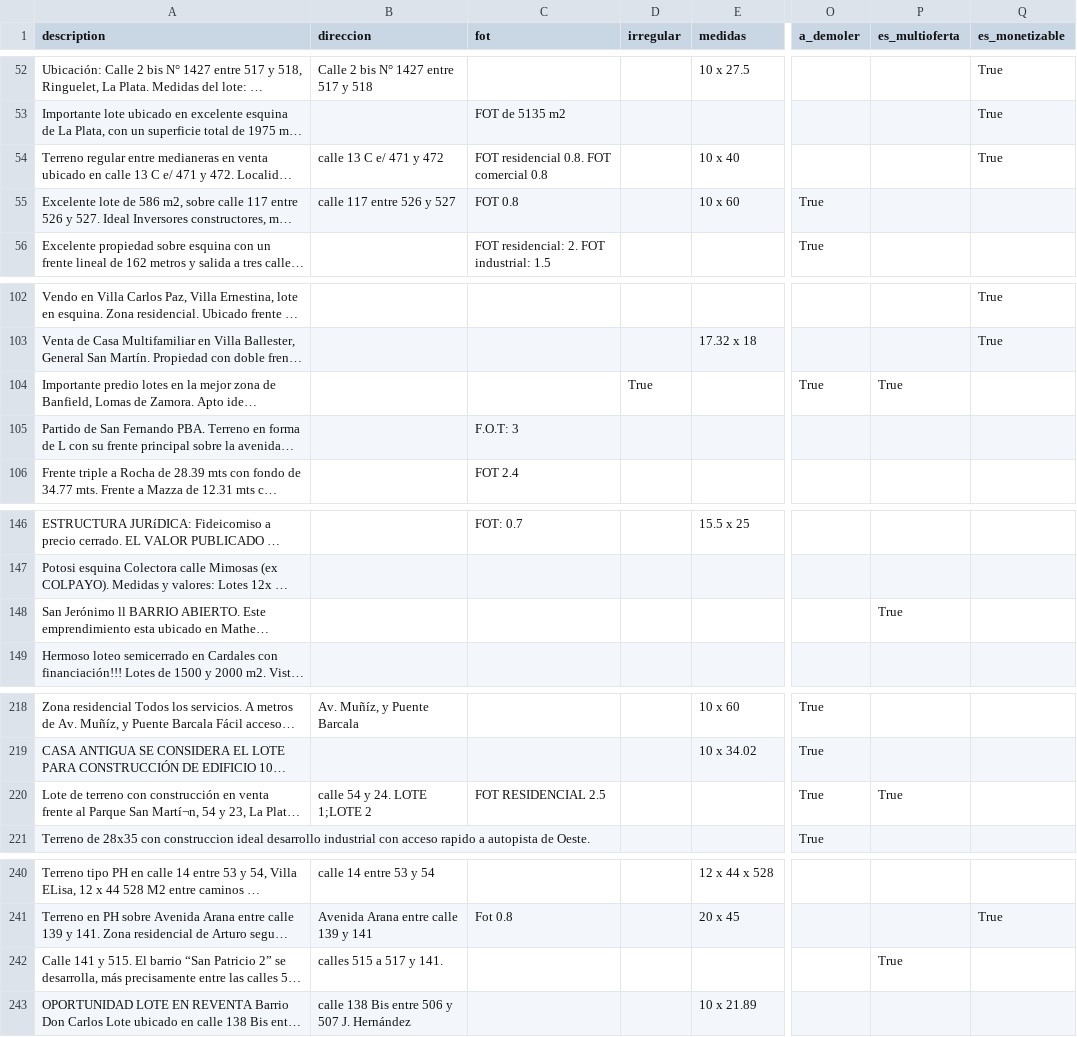
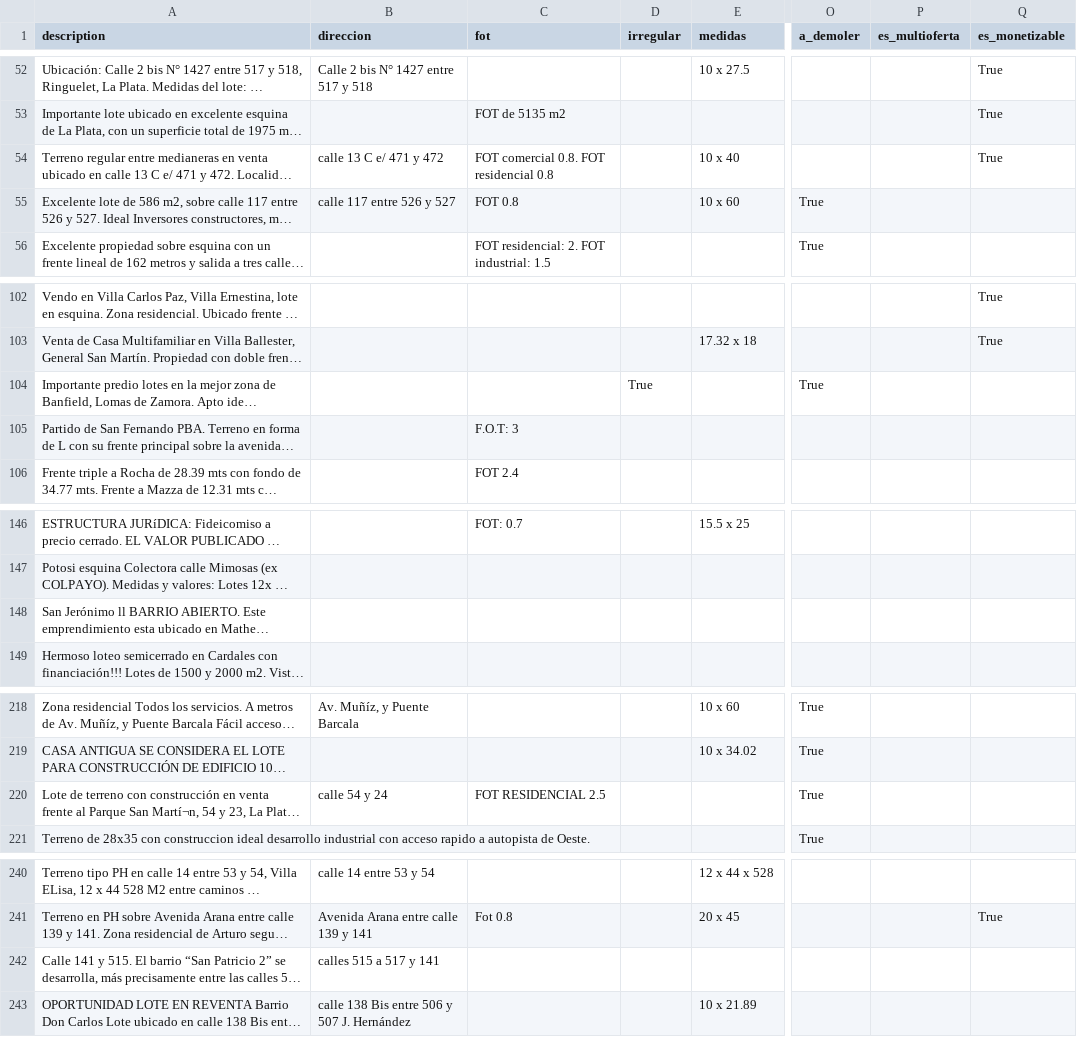
Before and after one commit to cientopolis/OVS-extractor-idis, a CSV file: output/rbm.csv, drawn as a sheet; only a part is shown, gaps mark what is left out; long unchanged cells end in …; the diff covers the shown part only; the diff names each change by its address in the sheet, - before the commit and + after, or states it on an @@ line.

Commit message:
add: multioferta sin terminar

```diff
--- a/output/rbm.csv
+++ b/output/rbm.csv
-C54 (fot): FOT residencial 0.8. FOT comercial 0.8
+C54 (fot): FOT comercial 0.8. FOT residencial 0.8
-P104 (es_multioferta): True
+P104 (es_multioferta): (empty)
-P148 (es_multioferta): True
+P148 (es_multioferta): (empty)
-B220 (direccion): calle 54 y 24. LOTE 1;LOTE 2
+B220 (direccion): calle 54 y 24
-P220 (es_multioferta): True
+P220 (es_multioferta): (empty)
-B242 (direccion): calles 515 a 517 y 141.
+B242 (direccion): calles 515 a 517 y 141
-P242 (es_multioferta): True
+P242 (es_multioferta): (empty)
```
Also changed, not shown: 36 edited cells elsewhere in this file, 4 other files.
